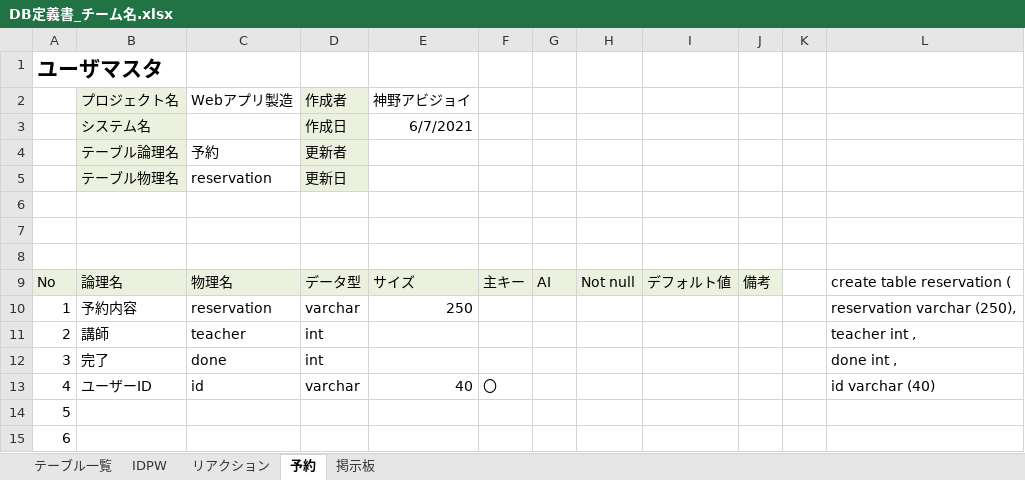
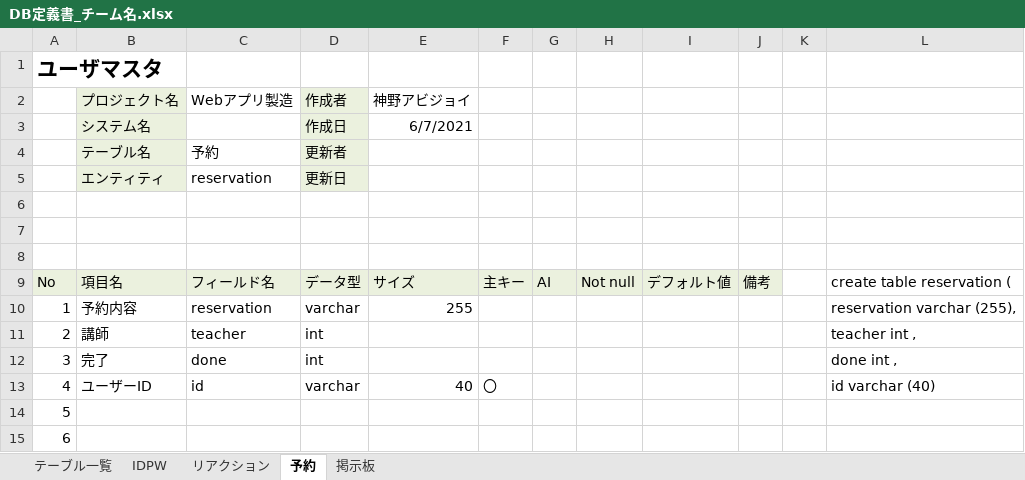
Before and after one commit to DOJO-2021/E-5, an Excel workbook: documents/DB定義書_チーム名.xlsx, sheet 予約, drawn as a sheet; only a part is shown; values as stored, in another font and other column widths than the file's, no borders; the diff names each change by its address in the sheet, - before the commit and + after, or states it on an @@ line.

```diff
--- a/documents/DB定義書_チーム名.xlsx (sheet 予約)
+++ b/documents/DB定義書_チーム名.xlsx (sheet 予約)
-B4 (プロジェクト名): テーブル論理名
+B4 (プロジェクト名): テーブル名
-B5 (プロジェクト名): テーブル物理名
+B5 (プロジェクト名): エンティティ
-B9 (プロジェクト名): 論理名
+B9 (プロジェクト名): 項目名
-C9 (Webアプリ製造): 物理名
+C9 (Webアプリ製造): フィールド名
-E10 (神野アビジョイ): 250
+E10 (神野アビジョイ): 255
-L10: reservation varchar (250),
+L10: reservation varchar (255),
```
Also changed, not shown: sheet IDPW, sheet 掲示板, sheet リアクション, sheet テーブル一覧.
